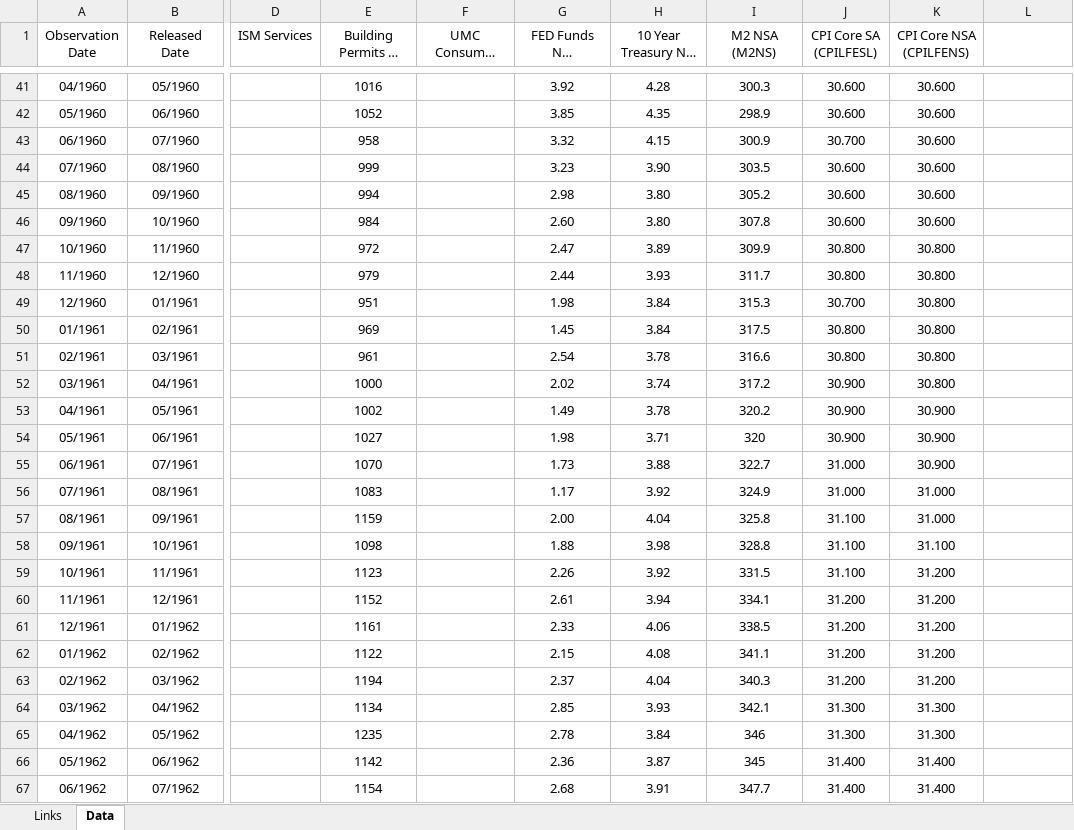
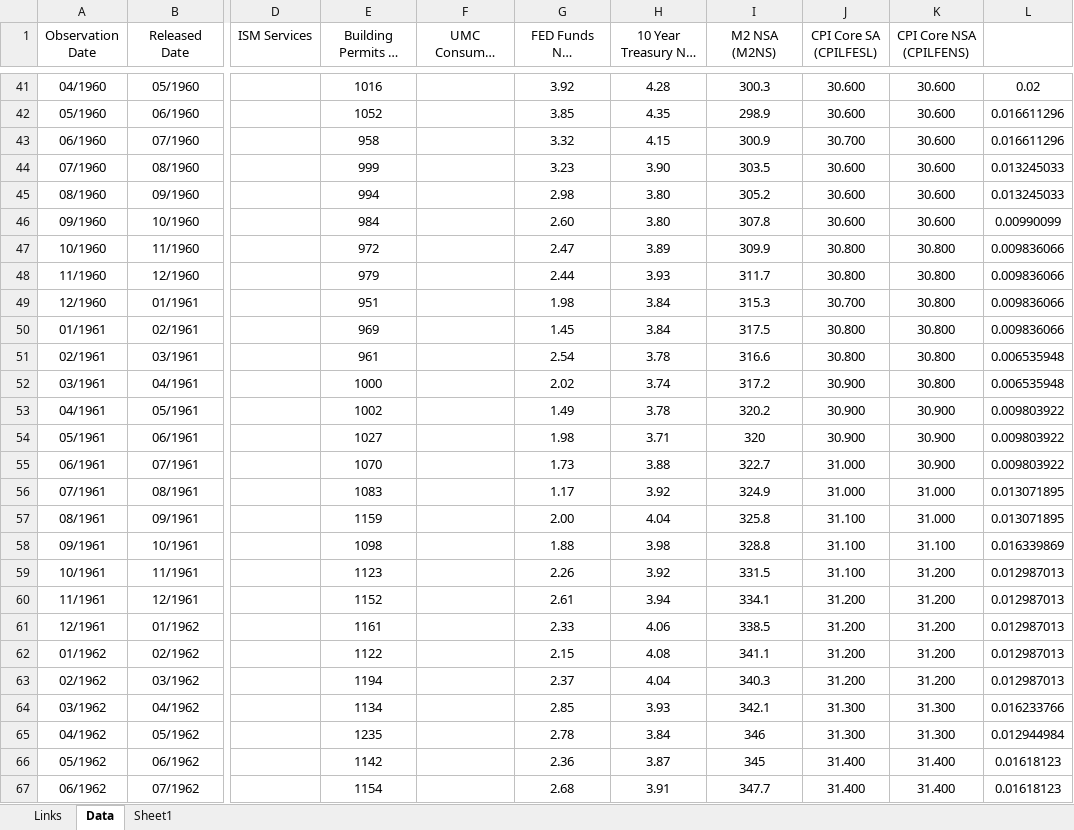
Before and after one commit to git-filip/US_Core_Inflation_Forecast, an Excel workbook: US Core Inflation Forecast.xlsx, sheet Data, drawn as a sheet; only a part is shown, gaps mark what is left out; long unchanged cells end in …; values as stored, in another font and other column widths than the file's, no borders; the diff covers the shown part only; the diff names each change by its address in the sheet, - before the commit and + after, or states it on an @@ line.

Commit message:
data update and correlation visualization

```diff
--- a/US Core Inflation Forecast.xlsx (sheet Data)
+++ b/US Core Inflation Forecast.xlsx (sheet Data)
+sheet tab: Sheet1
-L41: (empty)
+L41: 0.02
-L42:L43: (empty)
+L42:L43: 0.016611296
-L44:L45: (empty)
+L44:L45: 0.013245033
-L46: (empty)
+L46: 0.00990099
-L47:L50: (empty)
+L47:L50: 0.009836066
-L51:L52: (empty)
+L51:L52: 0.006535948
-L53:L55: (empty)
+L53:L55: 0.009803922
-L56:L57: (empty)
+L56:L57: 0.013071895
-L58: (empty)
+L58: 0.016339869
-L59:L63: (empty)
+L59:L63: 0.012987013
-L64: (empty)
+L64: 0.016233766
-L65: (empty)
+L65: 0.012944984
-L66:L67: (empty)
+L66:L67: 0.01618123
```
Also changed, not shown: 740 edited cells elsewhere in this sheet, charts or pictures, 1 other file.
